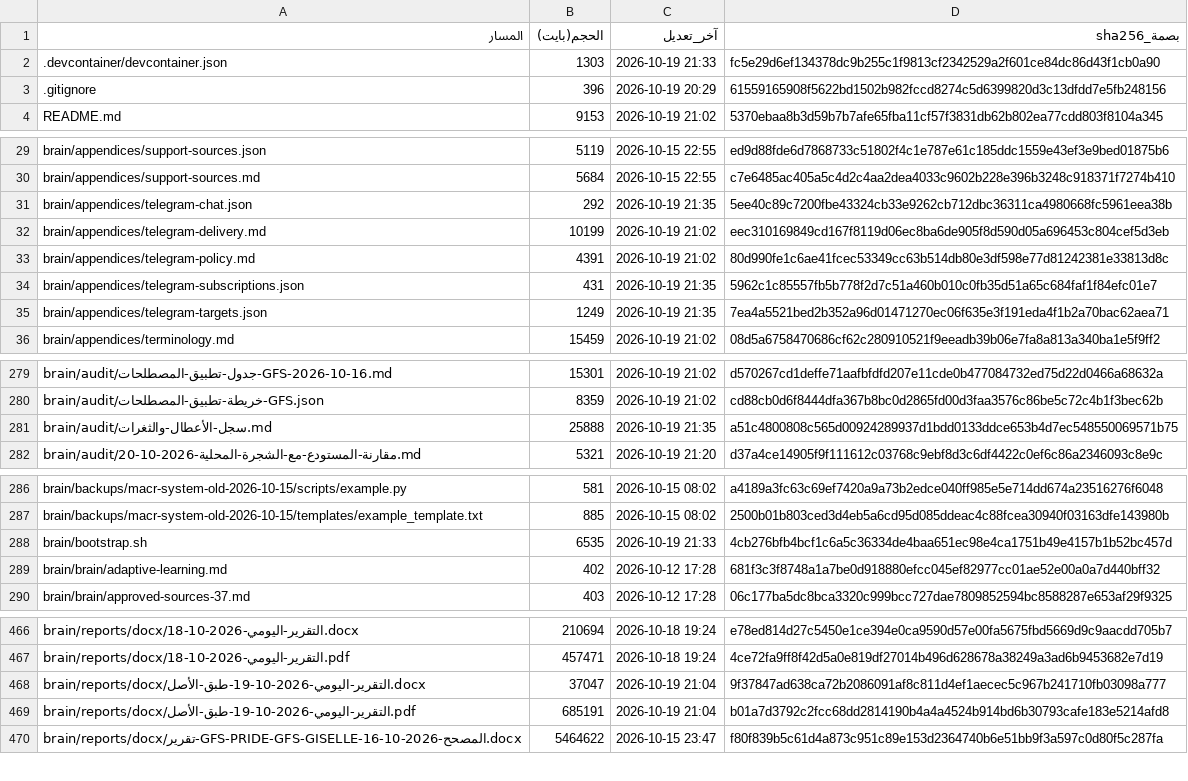
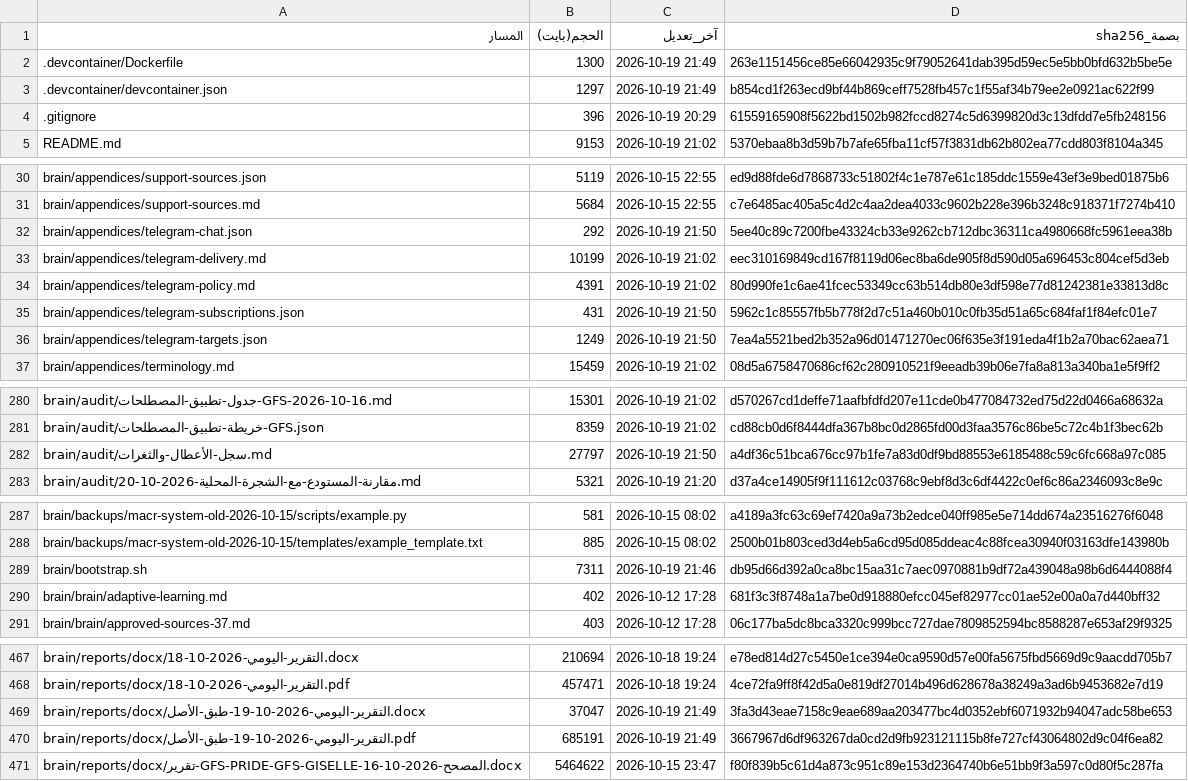
Before and after one commit to fahadaldoseri/mda-marine-system, a TSV file: docs/فهرس-الملفات.tsv, drawn as a sheet; only a part is shown, gaps mark what is left out; the diff covers the shown part only.

```diff
--- a/docs/فهرس-الملفات.tsv
+++ b/docs/فهرس-الملفات.tsv
@@ -1,3 +1,4 @@
 المسار	الحجم(بايت)	آخر_تعديل	بصمة_sha256
-.devcontainer/devcontainer.json	1303	2026-10-19 21:33	fc5e29d6ef134378dc9b255c1f9813cf2342529a2f601ce84dc86d43f1cb0a90
+.devcontainer/Dockerfile	1300	2026-10-19 21:49	263e1151456ce85e66042935c9f79052641dab395d59ec5e5bb0bfd632b5be5e
+.devcontainer/devcontainer.json	1297	2026-10-19 21:49	b854cd1f263ecd9bf44b869ceff7528fb457c1f55af34b79ee2e0921ac622f99
 .gitignore	396	2026-10-19 20:29	61559165908f5622bd1502b982fccd8274c5d6399820d3c13dfdd7e5fb248156
@@ -30,7 +31,7 @@ brain/appendices/support-sources.json	5119	2026-10-15 22:55	ed9d88fde6d7868733c5
 brain/appendices/support-sources.md	5684	2026-10-15 22:55	c7e6485ac405a5c4d2c4aa2dea4033c9602b228e396b3248c918371f7274b410
-brain/appendices/telegram-chat.json	292	2026-10-19 21:35	5ee40c89c7200fbe43324cb33e9262cb712dbc36311ca4980668fc5961eea38b
+brain/appendices/telegram-chat.json	292	2026-10-19 21:50	5ee40c89c7200fbe43324cb33e9262cb712dbc36311ca4980668fc5961eea38b
 brain/appendices/telegram-delivery.md	10199	2026-10-19 21:02	eec310169849cd167f8119d06ec8ba6de905f8d590d05a696453c804cef5d3eb
 brain/appendices/telegram-policy.md	4391	2026-10-19 21:02	80d990fe1c6ae41fcec53349cc63b514db80e3df598e77d81242381e33813d8c
-brain/appendices/telegram-subscriptions.json	431	2026-10-19 21:35	5962c1c85557fb5b778f2d7c51a460b010c0fb35d51a65c684faf1f84efc01e7
-brain/appendices/telegram-targets.json	1249	2026-10-19 21:35	7ea4a5521bed2b352a96d01471270ec06f635e3f191eda4f1b2a70bac62aea71
+brain/appendices/telegram-subscriptions.json	431	2026-10-19 21:50	5962c1c85557fb5b778f2d7c51a460b010c0fb35d51a65c684faf1f84efc01e7
+brain/appendices/telegram-targets.json	1249	2026-10-19 21:50	7ea4a5521bed2b352a96d01471270ec06f635e3f191eda4f1b2a70bac62aea71
 brain/appendices/terminology.md	15459	2026-10-19 21:02	08d5a6758470686cf62c280910521f9eeadb39b06e7fa8a813a340ba1e5f9ff2
@@ -280,3 +281,3 @@ brain/audit/جدول-تطبيق-المصطلحات-GFS-2026-10-16.md	15301	2026-
 brain/audit/خريطة-تطبيق-المصطلحات-GFS.json	8359	2026-10-19 21:02	cd88cb0d6f8444dfa367b8bc0d2865fd00d3faa3576c86be5c72c4b1f3bec62b
-brain/audit/سجل-الأعطال-والثغرات.md	25888	2026-10-19 21:35	a51c4800808c565d00924289937d1bdd0133ddce653b4d7ec548550069571b75
+brain/audit/سجل-الأعطال-والثغرات.md	27797	2026-10-19 21:50	a4df36c51bca676cc97b1fe7a83d0df9bd88553e6185488c59c6fc668a97c085
 brain/audit/مقارنة-المستودع-مع-الشجرة-المحلية-2026-10-20.md	5321	2026-10-19 21:20	d37a4ce14905f9f111612c03768c9ebf8d3c6df4422c0ef6c86a2346093c8e9c
@@ -287,3 +288,3 @@ brain/backups/macr-system-old-2026-10-15/scripts/example.py	581	2026-10-15 08:02
 brain/backups/macr-system-old-2026-10-15/templates/example_template.txt	885	2026-10-15 08:02	2500b01b803ced3d4eb5a6cd95d085ddeac4c88fcea30940f03163dfe143980b
-brain/bootstrap.sh	6535	2026-10-19 21:33	4cb276bfb4bcf1c6a5c36334de4baa651ec98e4ca1751b49e4157b1b52bc457d
+brain/bootstrap.sh	7311	2026-10-19 21:46	db95d66d392a0ca8bc15aa31c7aec0970881b9df72a439048a98b6d6444088f4
 brain/brain/adaptive-learning.md	402	2026-10-12 17:28	681f3c3f8748a1a7be0d918880efcc045ef82977cc01ae52e00a0a7d440bff32
@@ -467,4 +468,4 @@ brain/reports/docx/التقرير-اليومي-2026-10-18.docx	210694	2026-10-18
 brain/reports/docx/التقرير-اليومي-2026-10-18.pdf	457471	2026-10-18 19:24	4ce72fa9ff8f42d5a0e819df27014b496d628678a38249a3ad6b9453682e7d19
-brain/reports/docx/التقرير-اليومي-2026-10-19-طبق-الأصل.docx	37047	2026-10-19 21:04	9f37847ad638ca72b2086091af8c811d4ef1aecec5c967b241710fb03098a777
-brain/reports/docx/التقرير-اليومي-2026-10-19-طبق-الأصل.pdf	685191	2026-10-19 21:04	b01a7d3792c2fcc68dd2814190b4a4a4524b914bd6b30793cafe183e5214afd8
+brain/reports/docx/التقرير-اليومي-2026-10-19-طبق-الأصل.docx	37047	2026-10-19 21:49	3fa3d43eae7158c9eae689aa203477bc4d0352ebf6071932b94047adc58be653
+brain/reports/docx/التقرير-اليومي-2026-10-19-طبق-الأصل.pdf	685191	2026-10-19 21:49	3667967d6df963267da0cd2d9fb923121115b8fe727cf43064802d9c04f6ea82
 brain/reports/docx/تقرير-GFS-PRIDE-GFS-GISELLE-المصحح-2026-10-16.docx	5464622	2026-10-15 23:47	f80f839b5c61d4a873c951c89e153d2364740b6e51bb9f3a597c0d80f5c287fa
```
Also changed, not shown: 19 edited cells elsewhere in this file, 11 other files.
